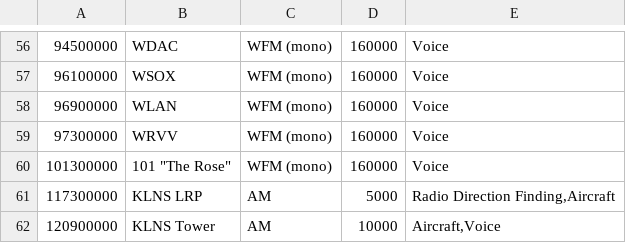
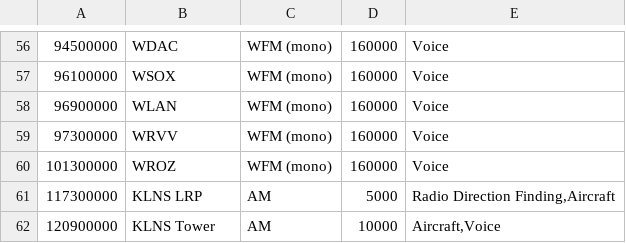
Before and after one commit to tomswartz07/CPOSC2017, a CSV file: bookmarks.csv, drawn as a sheet; only a part is shown, gaps mark what is left out; the diff names each change by its address in the sheet, - before the commit and + after, or states it on an @@ line.

Commit message:
Use proper station name

```diff
--- a/bookmarks.csv
+++ b/bookmarks.csv
-B60: 101 "The Rose"
+B60: WROZ
```
